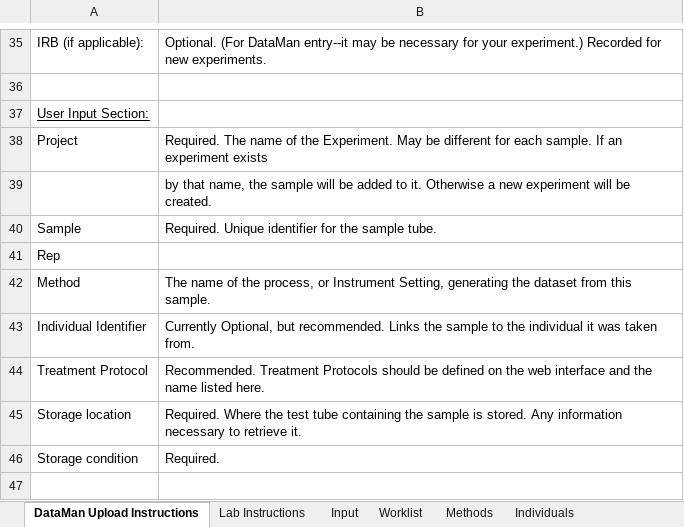
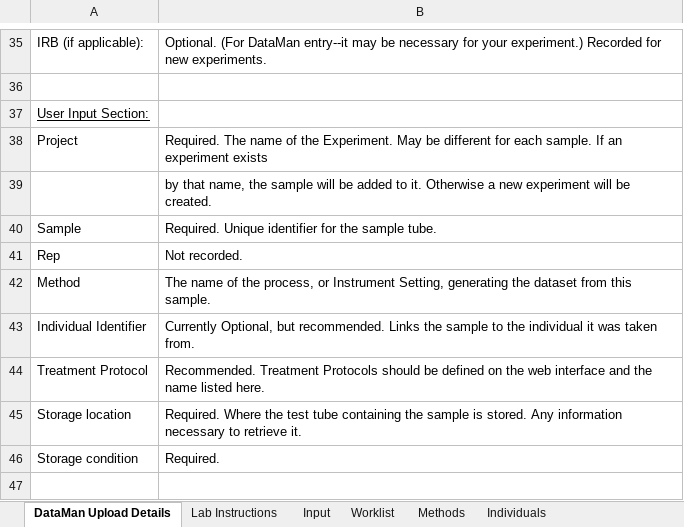
Before and after one commit to samuelpayne/DataManagement, an Excel workbook: DataMan/Records/static/download-template.xlsx, sheet DataMan Upload Details, drawn as a sheet; only a part is shown, gaps mark what is left out; values as stored, in another font and other column widths than the file's, no borders; the diff names each change by its address in the sheet, - before the commit and + after, or states it on an @@ line.

```diff
--- a/DataMan/Records/static/download-template.xlsx (sheet DataMan Upload Details)
+++ b/DataMan/Records/static/download-template.xlsx (sheet DataMan Upload Details)
-sheet tab: DataMan Upload Instructions
+sheet tab: DataMan Upload Details
-B41: (empty)
+B41: Not recorded.
```
Also changed, not shown: sheet Worklist, sheet Methods, sheet Lab Instructions, sheet Input, 17 other files.
